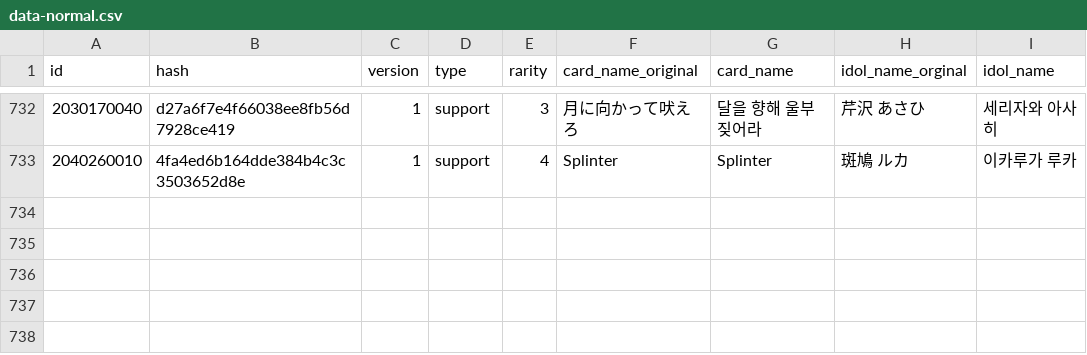
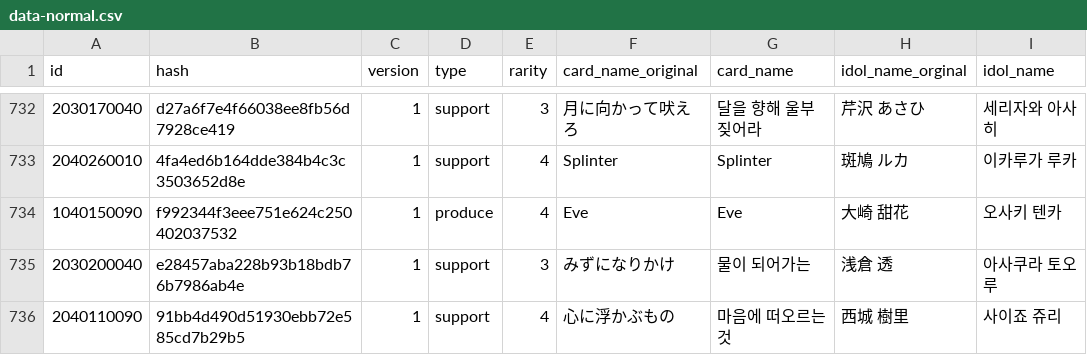
Before and after one commit to foreigndistance/shany-card-name-generator, a CSV file: data-normal.csv, drawn as a sheet; only a part is shown, gaps mark what is left out; the diff names each change by its address in the sheet, - before the commit and + after, or states it on an @@ line.

Commit message:
Update data-update.csv

```diff
--- a/data-normal.csv
+++ b/data-normal.csv
+row 734: 1040150090 | f992344f3eee751e624c250402037532 | 1 | produce | 4 | Eve | Eve | 大崎 甜花 | 오사키 텐카
+row 735: 2030200040 | e28457aba228b93b18bdb76b7986ab4e | 1 | support | 3 | みずになりかけ | 물이 되어가는 | 浅倉 透 | 아사쿠라 토오루
+row 736: 2040110090 | 91bb4d490d51930ebb72e585cd7b29b5 | 1 | support | 4 | 心に浮かぶもの | 마음에 떠오르는 것 | 西城 樹里 | 사이죠 쥬리
```
Also changed, not shown: data-update.csv.
